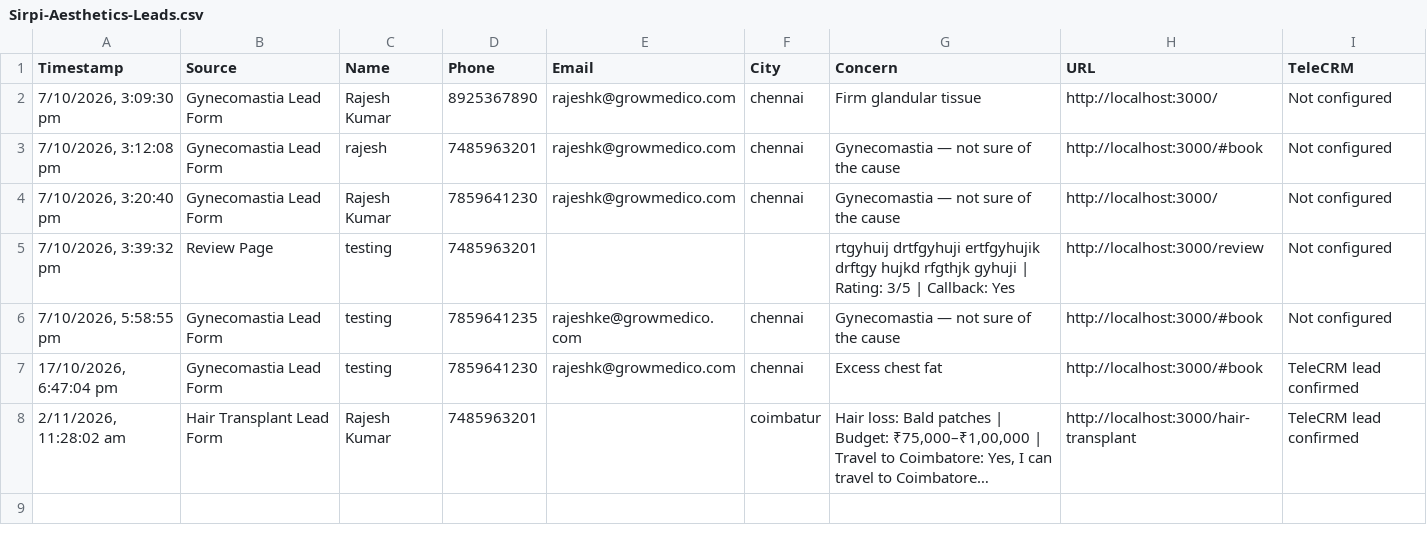
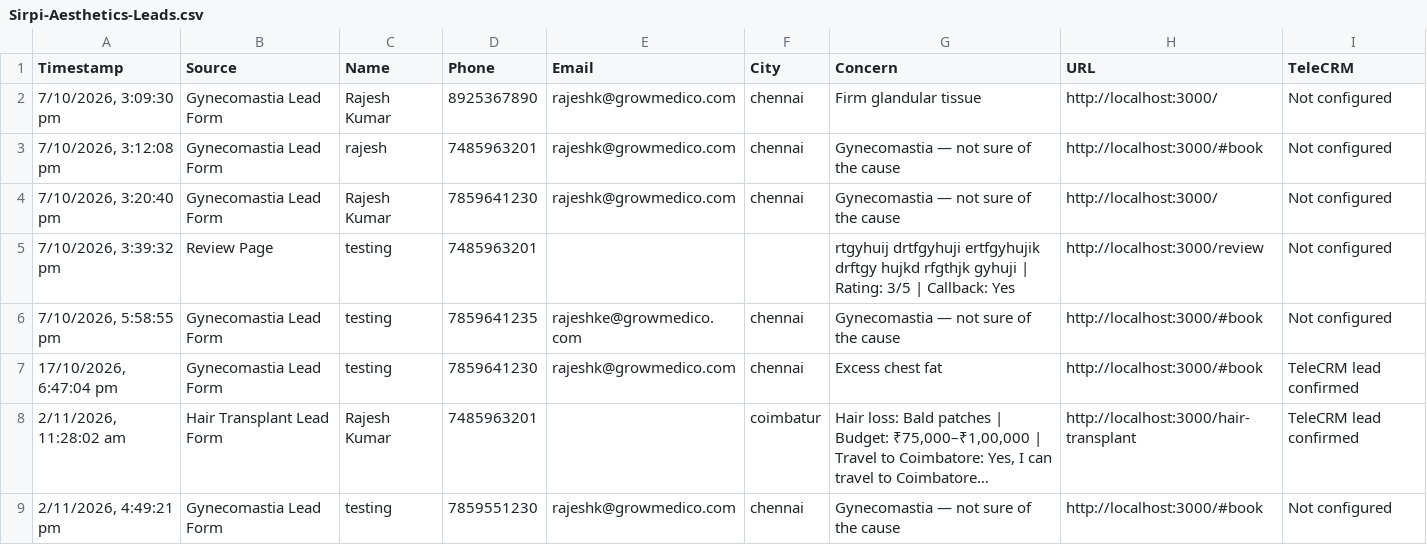
Before and after one commit to crowddevelopers08-arch/sirpi-lp, a CSV file: data/Sirpi-Aesthetics-Leads.csv, drawn as a sheet; long unchanged cells end in …; the diff names each change by its address in the sheet, - before the commit and + after, or states it on an @@ line.

Commit message:
sirpi new ht lp creationcs

```diff
--- a/data/Sirpi-Aesthetics-Leads.csv
+++ b/data/Sirpi-Aesthetics-Leads.csv
+row 9: 2/11/2026, 4:49:21 pm | Gynecomastia Lead Form | testing | 7859551230 | rajeshk@growmedico.com | chennai | Gynecomastia — not sure of the cause | http://localhost:3000/#book | Not configured
```
Also changed, not shown: 16 other files.
